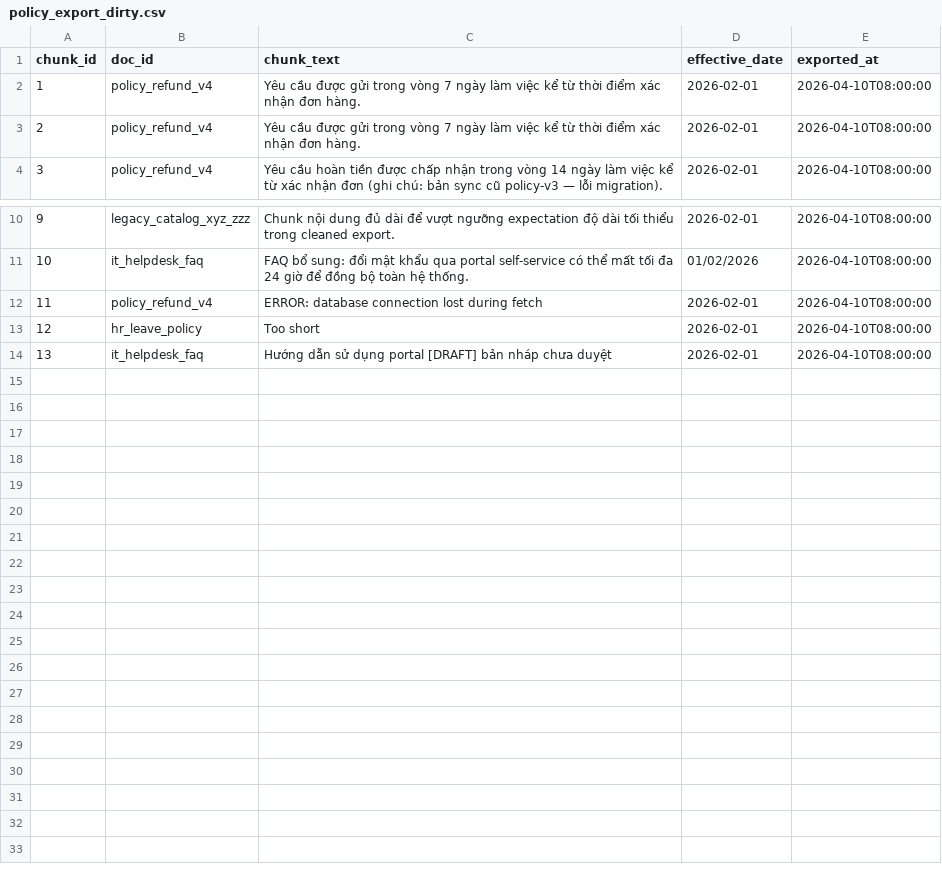
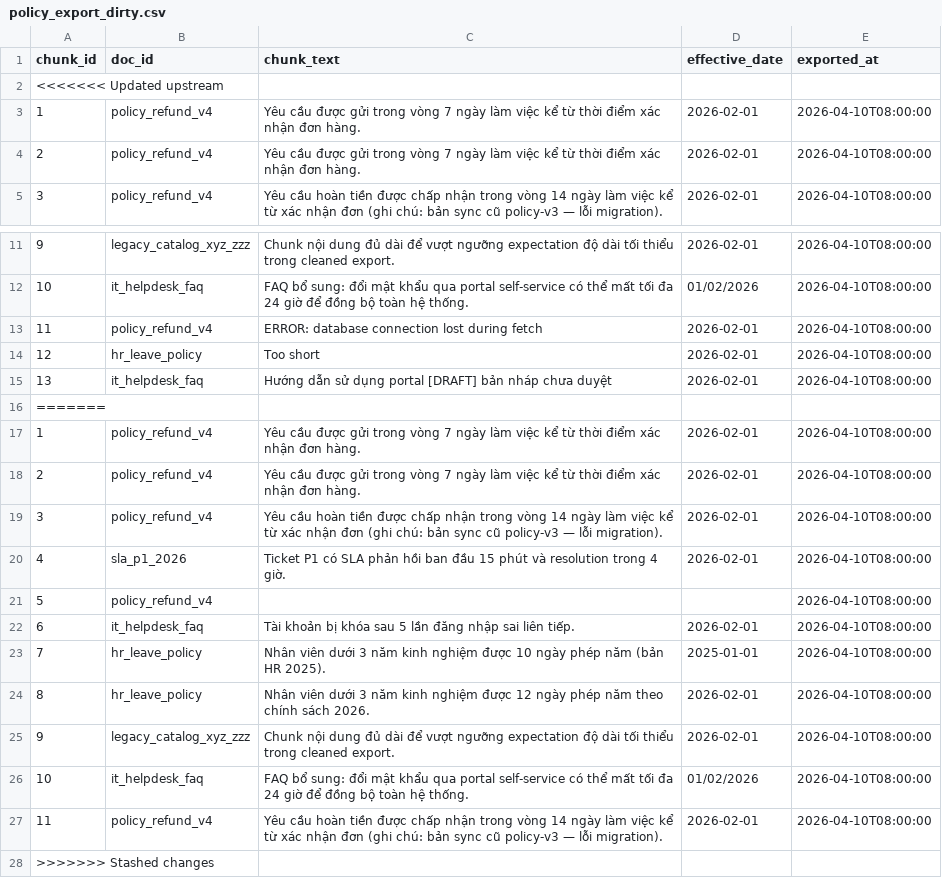
Before and after one commit to AnhPham0411/day10-c401-a1, a CSV file: lab/data/raw/policy_export_dirty.csv, drawn as a sheet; only a part is shown, gaps mark what is left out.

```diff
--- a/lab/data/raw/policy_export_dirty.csv
+++ b/lab/data/raw/policy_export_dirty.csv
@@ -1,2 +1,3 @@
 chunk_id,doc_id,chunk_text,effective_date,exported_at
+<<<<<<< Updated upstream
 1,policy_refund_v4,"Yêu cầu được gửi trong vòng 7 ngày làm việc kể từ thời điểm xác nhận đơn hàng.",2026-02-01,2026-04-10T08:00:00
@@ -14 +15,14 @@ chunk_id,doc_id,chunk_text,effective_date,exported_at
 13,it_helpdesk_faq,"Hướng dẫn sử dụng portal [DRAFT] bản nháp chưa duyệt",2026-02-01,2026-04-10T08:00:00
+=======
+1,policy_refund_v4,Yêu cầu được gửi trong vòng 7 ngày làm việc kể từ thời điểm xác nhận đơn hàng.,2026-02-01,2026-04-10T08:00:00
+2,policy_refund_v4,Yêu cầu được gửi trong vòng 7 ngày làm việc kể từ thời điểm xác nhận đơn hàng.,2026-02-01,2026-04-10T08:00:00
+3,policy_refund_v4,Yêu cầu hoàn tiền được chấp nhận trong vòng 14 ngày làm việc kể từ xác nhận đơn (ghi chú: bản sync cũ policy-v3 — lỗi migration).,2026-02-01,2026-04-10T08:00:00
+4,sla_p1_2026,Ticket P1 có SLA phản hồi ban đầu 15 phút và resolution trong 4 giờ.,2026-02-01,2026-04-10T08:00:00
+5,policy_refund_v4,,,2026-04-10T08:00:00
+6,it_helpdesk_faq,Tài khoản bị khóa sau 5 lần đăng nhập sai liên tiếp.,2026-02-01,2026-04-10T08:00:00
+7,hr_leave_policy,Nhân viên dưới 3 năm kinh nghiệm được 10 ngày phép năm (bản HR 2025).,2025-01-01,2026-04-10T08:00:00
+8,hr_leave_policy,Nhân viên dưới 3 năm kinh nghiệm được 12 ngày phép năm theo chính sách 2026.,2026-02-01,2026-04-10T08:00:00
+9,legacy_catalog_xyz_zzz,Chunk nội dung đủ dài để vượt ngưỡng expectation độ dài tối thiểu trong cleaned export.,2026-02-01,2026-04-10T08:00:00
+10,it_helpdesk_faq,FAQ bổ sung: đổi mật khẩu qua portal self-service có thể mất tối đa 24 giờ để đồng bộ toàn hệ thống.,01/02/2026,2026-04-10T08:00:00
+11,policy_refund_v4,Yêu cầu hoàn tiền được chấp nhận trong vòng 14 ngày làm việc kể từ xác nhận đơn (ghi chú: bản sync cũ policy-v3 — lỗi migration).,2026-02-01,2026-04-10T08:00:00
+>>>>>>> Stashed changes
```
Also changed, not shown: 17 other files.
